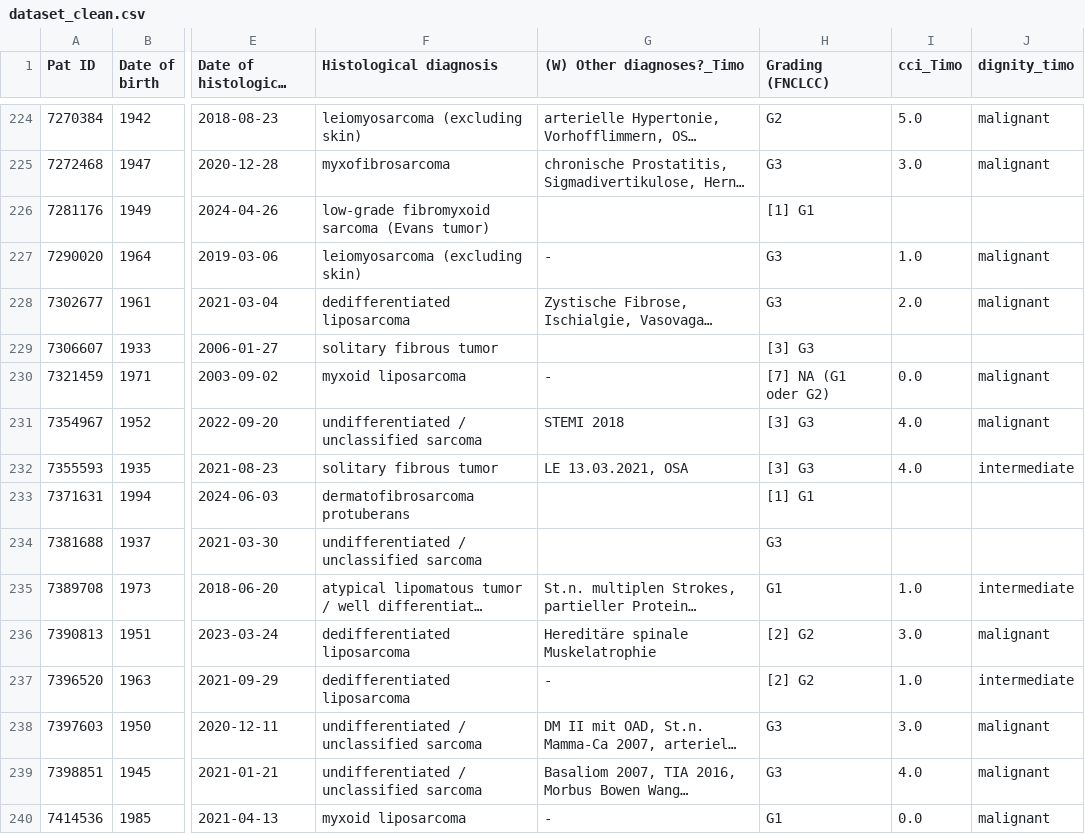
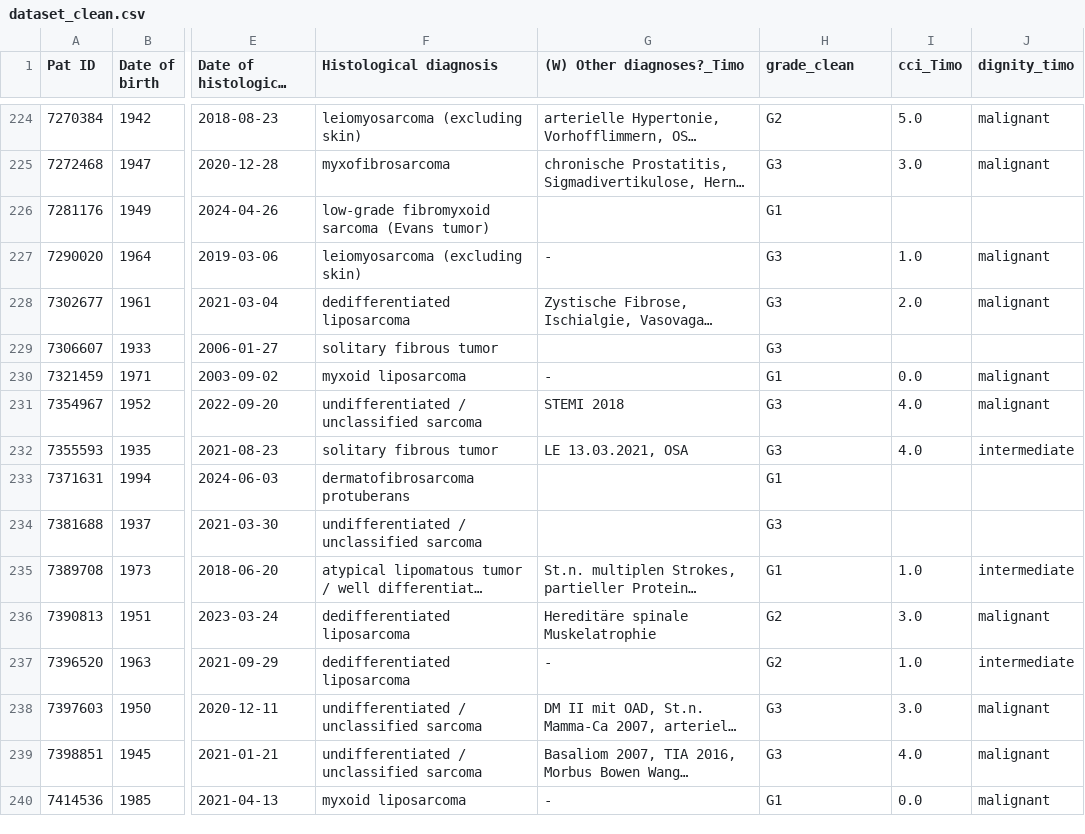
Before and after one commit to emilrib/sarcoma_treatment_thesis, a CSV file: dataset_clean.csv, drawn as a sheet; only a part is shown, gaps mark what is left out; long unchanged cells end in …; the diff covers the shown part only; the diff names each change by its address in the sheet, - before the commit and + after, or states it on an @@ line.

```diff
--- a/dataset_clean.csv
+++ b/dataset_clean.csv
-H1: Grading (FNCLCC)
+H1: grade_clean
-H226 (grade_clean): [1] G1
+H226 (grade_clean): G1
-H229 (grade_clean): [3] G3
+H229 (grade_clean): G3
-H230 (grade_clean): [7] NA (G1 oder G2)
+H230 (grade_clean): G1
-H231:H232 (grade_clean): [3] G3
+H231:H232 (grade_clean): G3
-H233 (grade_clean): [1] G1
+H233 (grade_clean): G1
-H236:H237 (grade_clean): [2] G2
+H236:H237 (grade_clean): G2
```
Also changed, not shown: 156 edited cells elsewhere in this file, 9 other files.
